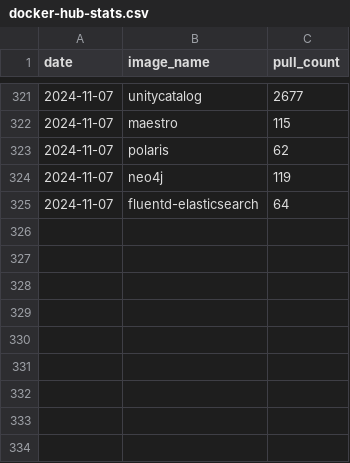
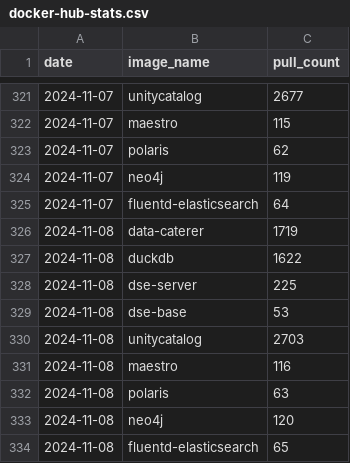
Before and after one commit to data-catering/docker-fluentd, a CSV file: docker-hub-stats.csv, drawn as a sheet; only a part is shown, gaps mark what is left out.

```diff
--- a/docker-hub-stats.csv
+++ b/docker-hub-stats.csv
@@ -325 +325,10 @@ date,image_name,pull_count
 2024-11-07,fluentd-elasticsearch,64
+2024-11-08,data-caterer,1719
+2024-11-08,duckdb,1622
+2024-11-08,dse-server,225
+2024-11-08,dse-base,53
+2024-11-08,unitycatalog,2703
+2024-11-08,maestro,116
+2024-11-08,polaris,63
+2024-11-08,neo4j,120
+2024-11-08,fluentd-elasticsearch,65
```
